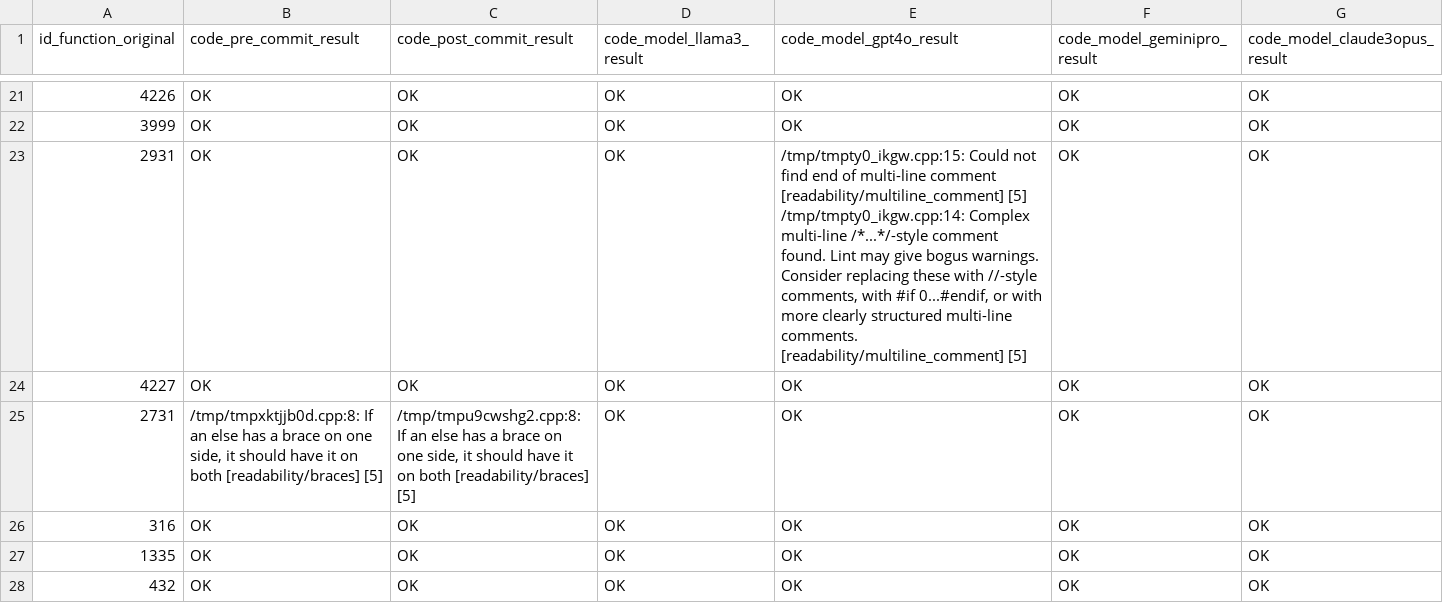
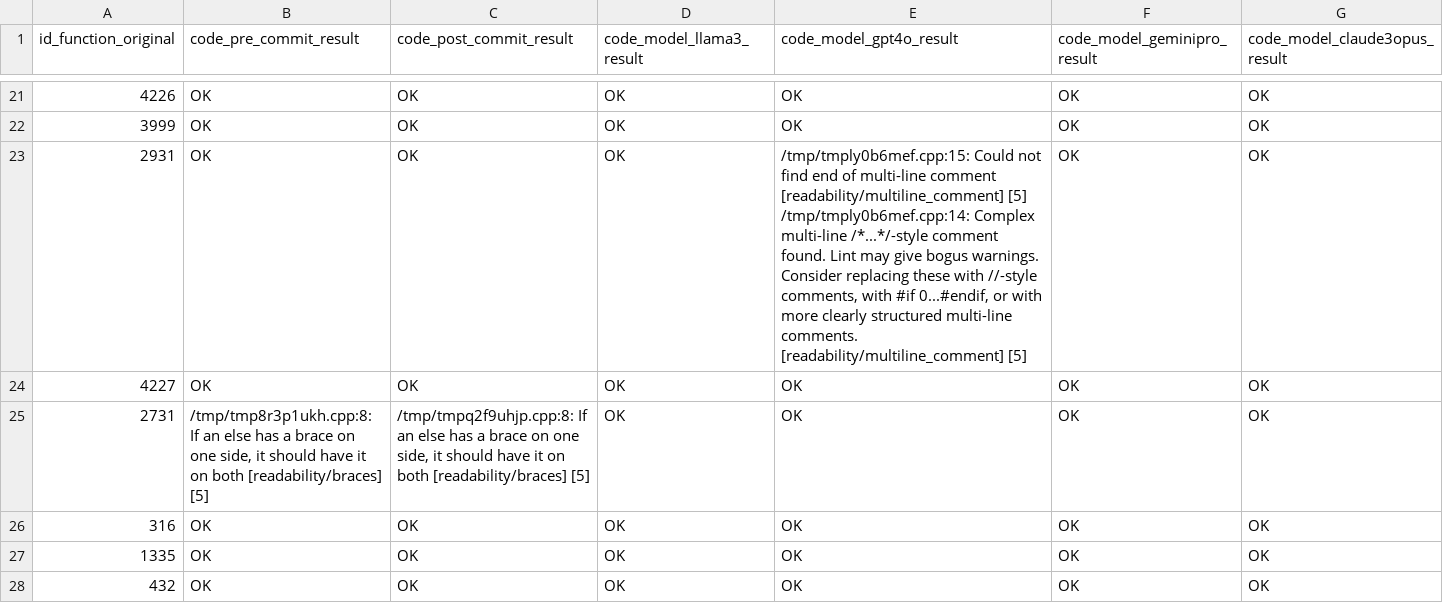
Before and after one commit to waltim/llm-check-syntax, a CSV file: syntax_check_results_cpplint.csv, drawn as a sheet; only a part is shown, gaps mark what is left out; the diff covers the shown part only.

```diff
--- a/syntax_check_results_cpplint.csv
+++ b/syntax_check_results_cpplint.csv
@@ -23,6 +23,6 @@ id_function_original,code_pre_commit_result,code_post_commit_result,code_model_l
 3999,OK,OK,OK,OK,OK,OK
-2931,OK,OK,OK,"/tmp/tmpty0_ikgw.cpp:15:  Could not find end of multi-line comment  [readability/multiline_comment] [5]
-/tmp/tmpty0_ikgw.cpp:14:  Complex multi-line /*...*/-style comment found. Lint may give bogus warnings.  Consider replacing these with //-style comments, with #if 0...#endif, or with more clearly structured multi-line comments.  [readability/multiline_comment] [5]",OK,OK
+2931,OK,OK,OK,"/tmp/tmply0b6mef.cpp:15:  Could not find end of multi-line comment  [readability/multiline_comment] [5]
+/tmp/tmply0b6mef.cpp:14:  Complex multi-line /*...*/-style comment found. Lint may give bogus warnings.  Consider replacing these with //-style comments, with #if 0...#endif, or with more clearly structured multi-line comments.  [readability/multiline_comment] [5]",OK,OK
 4227,OK,OK,OK,OK,OK,OK
-2731,"/tmp/tmpxktjjb0d.cpp:8:  If an else has a brace on one side, it should have it on both  [readability/braces] [5]","/tmp/tmpu9cwshg2.cpp:8:  If an else has a brace on one side, it should have it on both  [readability/braces] [5]",OK,OK,OK,OK
+2731,"/tmp/tmp8r3p1ukh.cpp:8:  If an else has a brace on one side, it should have it on both  [readability/braces] [5]","/tmp/tmpq2f9uhjp.cpp:8:  If an else has a brace on one side, it should have it on both  [readability/braces] [5]",OK,OK,OK,OK
 316,OK,OK,OK,OK,OK,OK
```
Also changed, not shown: 8 edited cells elsewhere in this file, syntax_check_results_cpp-linter.csv, syntax_check_results_cppcheck.csv, 2 other files.
